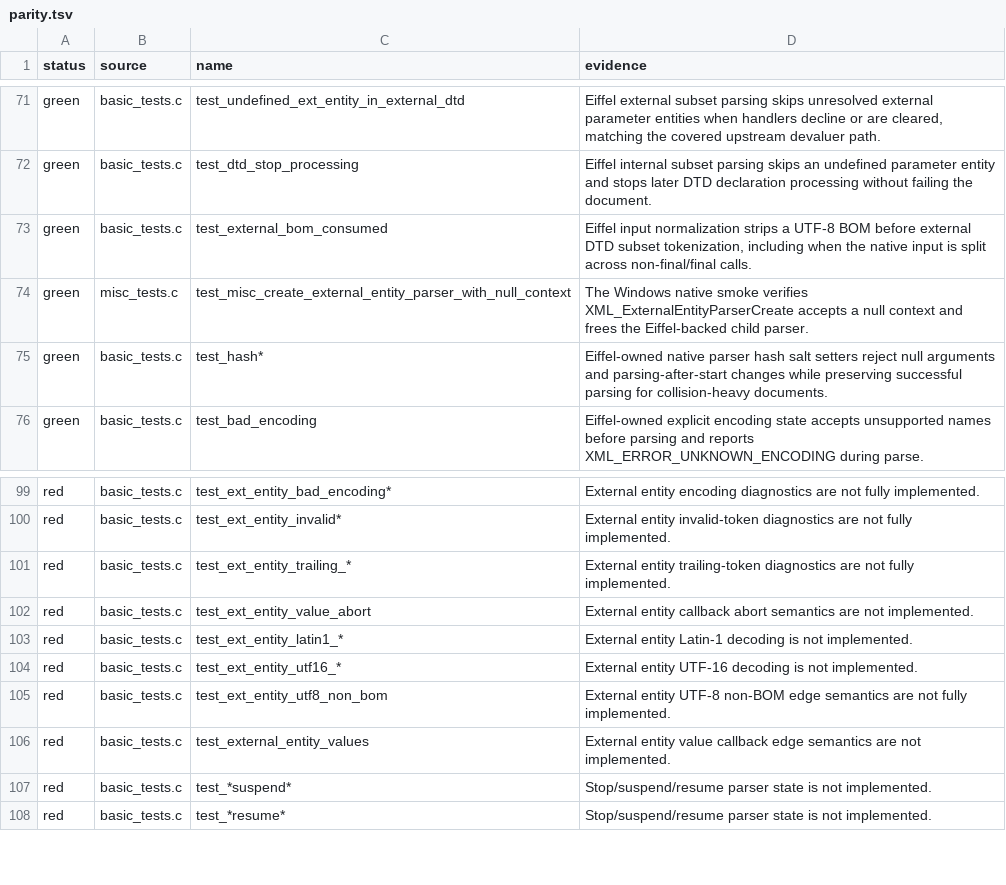
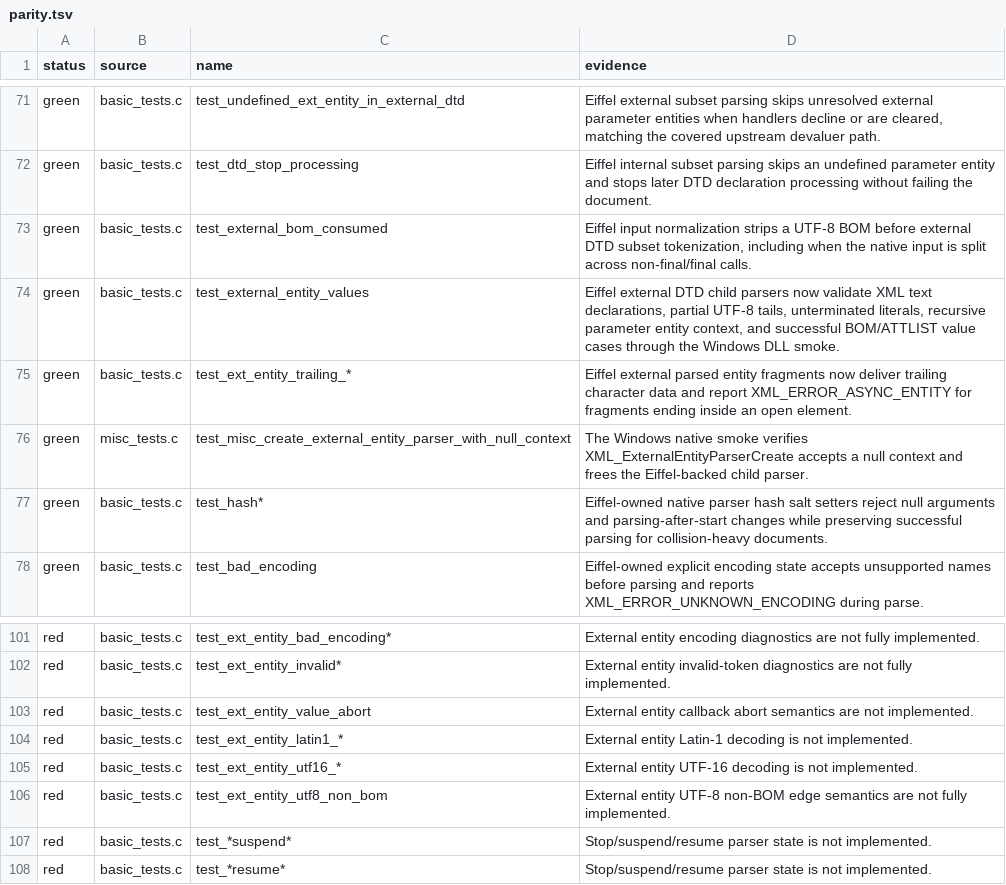
Before and after one commit to andersoxie/xpact, a TSV file: adapters/libexpat/parity.tsv, drawn as a sheet; only a part is shown, gaps mark what is left out.

Commit message:
Slight imprvemetn?
In Eiffel, src/xp_parser.e (line 301) now handles external DTD child parsing with active parameter-entity context, text declarations, partial UTF-8 tails, and async external parsed entity endings. src/xp_native_parser.e (line 58) maps XML_ERROR_PARTIAL_CHAR. The native smoke only verifies this through the public C ABI; it does not reimplement parser behavior.
Expected libexpat failures are now down to 222. Moved these to green:
basic_tests.c test_external_entity_values
basic_tests.c test_ext_entity_trailing_cr
basic_tests.c test_ext_entity_trailing_rsqb
Verification passed:
xpact Phase 1 tests: ok
xpact Eiffel DLL smoke: ok
adapter manifest: 399 START_TEST entries, 222 expected failures
Windows ABI smoke: public ABI + bridge ABI ok
native runtime smoke ok
git diff --check passed, aside from Git’s normal LF/CRLF warnings
Package refreshed:

```diff
--- a/adapters/libexpat/parity.tsv
+++ b/adapters/libexpat/parity.tsv
@@ -73,2 +73,4 @@ green	basic_tests.c	test_dtd_stop_processing	Eiffel internal subset parsing skip
 green	basic_tests.c	test_external_bom_consumed	Eiffel input normalization strips a UTF-8 BOM before external DTD subset tokenization, including when the native input is split across non-final/final calls.
+green	basic_tests.c	test_external_entity_values	Eiffel external DTD child parsers now validate XML text declarations, partial UTF-8 tails, unterminated literals, recursive parameter entity context, and successful BOM/ATTLIST value cases through the Windows DLL smoke.
+green	basic_tests.c	test_ext_entity_trailing_*	Eiffel external parsed entity fragments now deliver trailing character data and report XML_ERROR_ASYNC_ENTITY for fragments ending inside an open element.
 green	misc_tests.c	test_misc_create_external_entity_parser_with_null_context	The Windows native smoke verifies XML_ExternalEntityParserCreate accepts a null context and frees the Eiffel-backed child parser.
@@ -100,3 +102,2 @@ red	basic_tests.c	test_ext_entity_bad_encoding*	External entity encoding diagnos
 red	basic_tests.c	test_ext_entity_invalid*	External entity invalid-token diagnostics are not fully implemented.
-red	basic_tests.c	test_ext_entity_trailing_*	External entity trailing-token diagnostics are not fully implemented.
 red	basic_tests.c	test_ext_entity_value_abort	External entity callback abort semantics are not implemented.
@@ -105,3 +106,2 @@ red	basic_tests.c	test_ext_entity_utf16_*	External entity UTF-16 decoding is not
 red	basic_tests.c	test_ext_entity_utf8_non_bom	External entity UTF-8 non-BOM edge semantics are not fully implemented.
-red	basic_tests.c	test_external_entity_values	External entity value callback edge semantics are not implemented.
 red	basic_tests.c	test_*suspend*	Stop/suspend/resume parser state is not implemented.
```
Also changed, not shown: adapters/libexpat/expected-failures.tsv, 4 other files.
